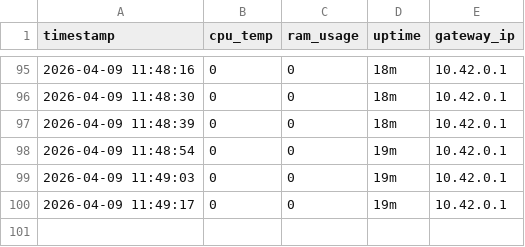
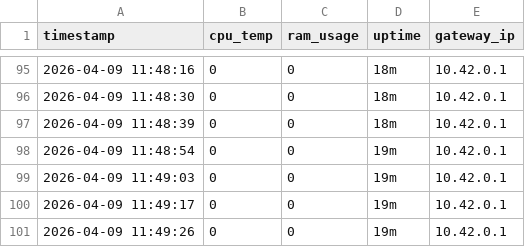
Before and after one commit to vinayak-salian/honeypot-idps, a CSV file: logs/system_status.csv, drawn as a sheet; only a part is shown, gaps mark what is left out.

Commit message:
C2-Pulse: 11:49:26

```diff
--- a/logs/system_status.csv
+++ b/logs/system_status.csv
@@ -100 +100,2 @@ timestamp,cpu_temp,ram_usage,uptime,gateway_ip
 2026-04-09 11:49:17,0,0,19m,10.42.0.1
+2026-04-09 11:49:26,0,0,19m,10.42.0.1
```
